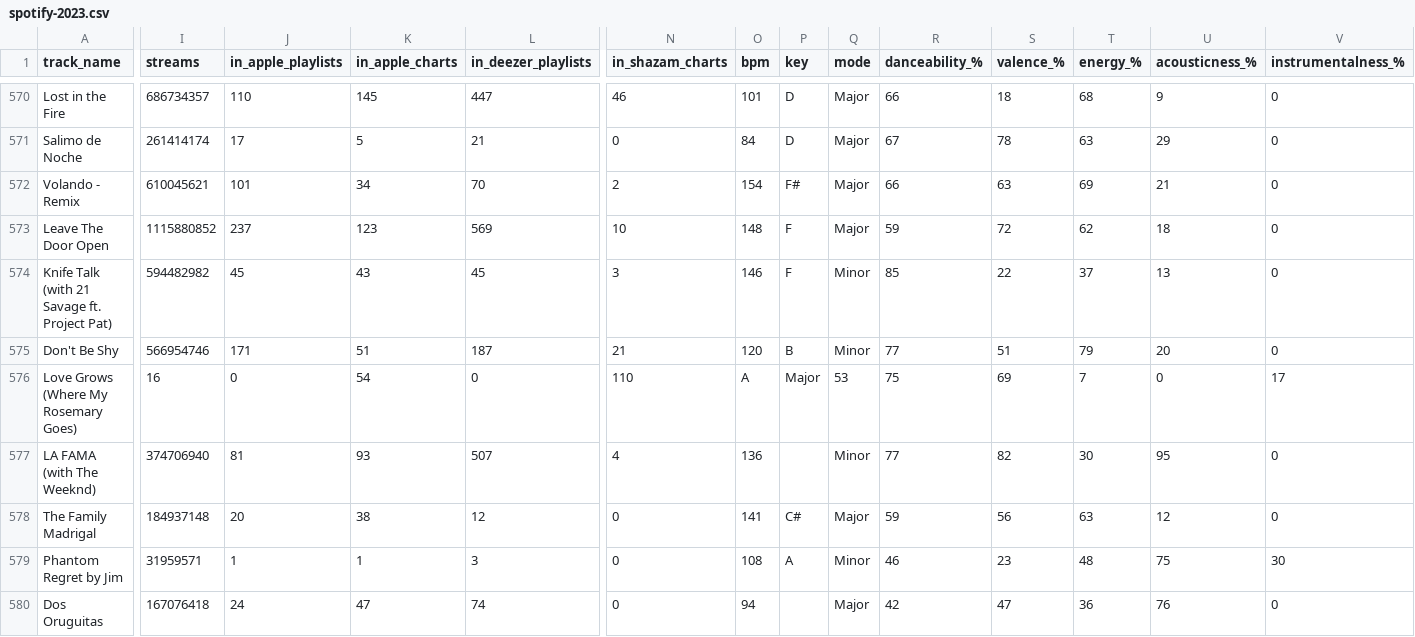
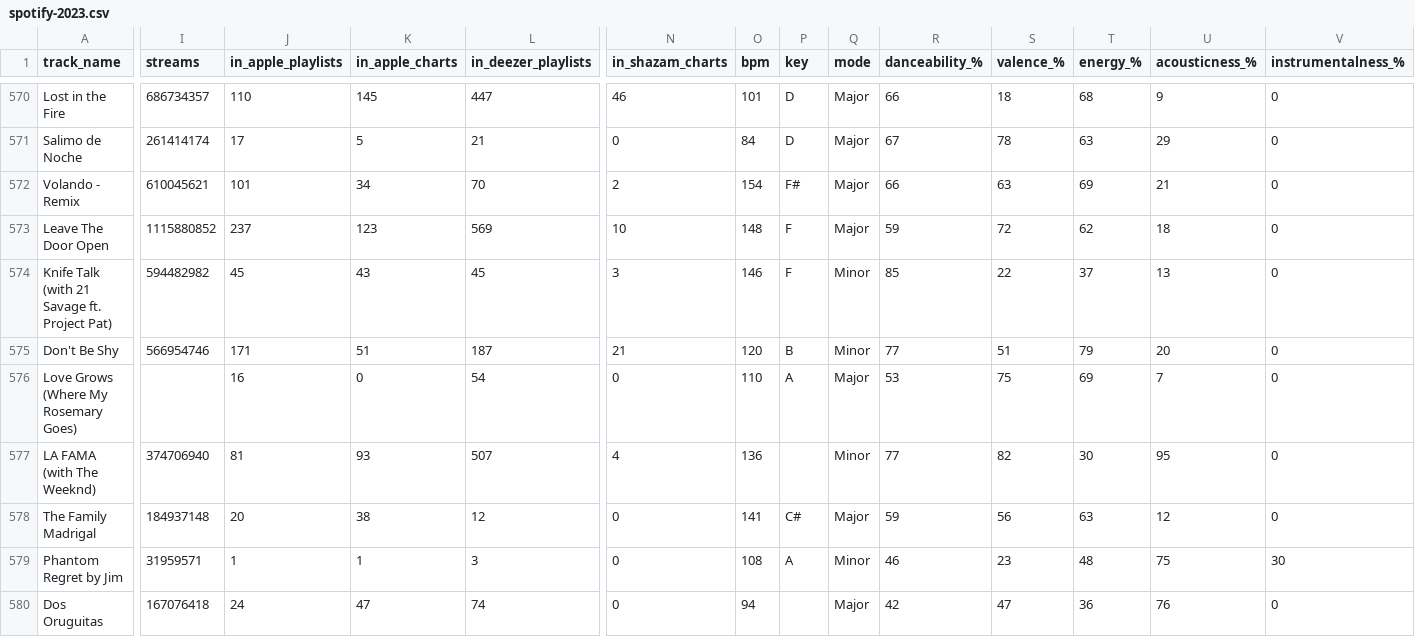
Before and after one commit to martin0wong/dsci100_project, a CSV file: data/spotify-2023.csv, drawn as a sheet; only a part is shown, gaps mark what is left out; the diff covers the shown part only; the diff names each change by its address in the sheet, - before the commit and + after, or states it on an @@ line.

Commit message:
Update spotify-2023.csv

```diff
--- a/data/spotify-2023.csv
+++ b/data/spotify-2023.csv
-I576 (streams): 16
+I576 (streams): (empty)
-J576 (in_apple_playlists): 0
+J576 (in_apple_playlists): 16
-K576 (in_apple_charts): 54
+K576 (in_apple_charts): 0
-L576 (in_deezer_playlists): 0
+L576 (in_deezer_playlists): 54
-N576 (in_shazam_charts): 110
+N576 (in_shazam_charts): 0
-O576 (bpm): A
+O576 (bpm): 110
-P576 (key): Major
+P576 (key): A
-Q576 (mode): 53
+Q576 (mode): Major
-R576 (danceability_%): 75
+R576 (danceability_%): 53
-S576 (valence_%): 69
+S576 (valence_%): 75
-T576 (energy_%): 7
+T576 (energy_%): 69
-U576 (acousticness_%): 0
+U576 (acousticness_%): 7
-V576 (instrumentalness_%): 17
+V576 (instrumentalness_%): 0
```
Also changed, not shown: 2 edited cells elsewhere in this file.
